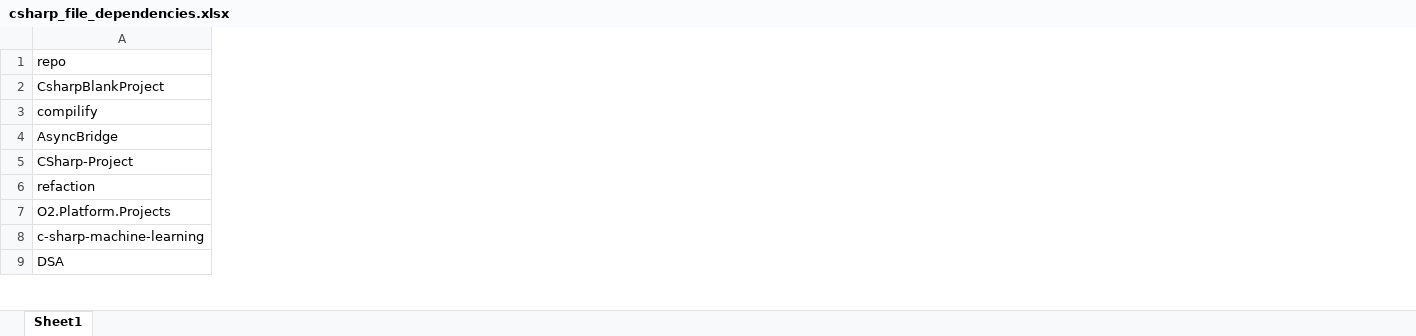
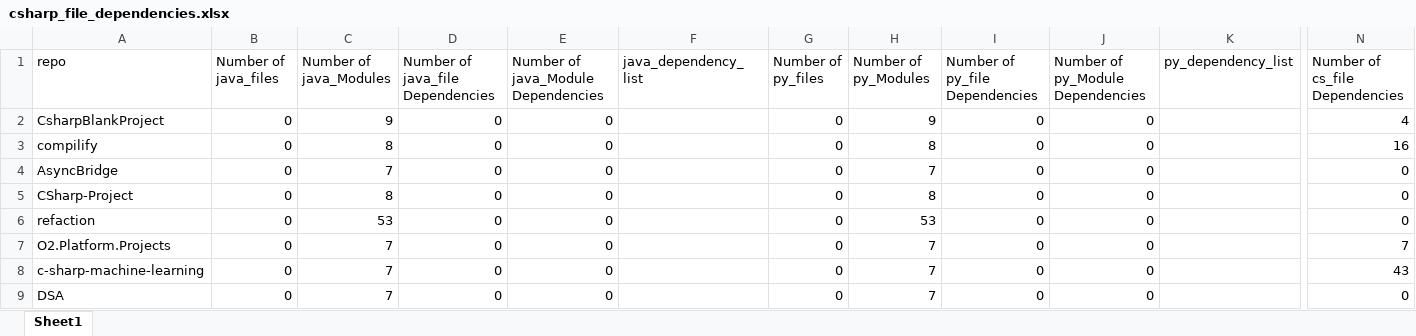
Before and after one commit to Kowndinya2000/results, an Excel workbook: csharp_file_dependencies.xlsx, sheet Sheet1, drawn as a sheet; only a part is shown, gaps mark what is left out; values as stored, in another font and other column widths than the file's, no borders; the diff covers the shown part only; the diff names each change by its address in the sheet, - before the commit and + after, or states it on an @@ line.

```diff
--- a/csharp_file_dependencies.xlsx (sheet Sheet1)
+++ b/csharp_file_dependencies.xlsx (sheet Sheet1)
+column B (Number of java_files), rows 2-9: all 0
+column C (Number of java_Modules), rows 2-9: 9 | 8 | 7 | 8 | 53 | 7 | 7 | 7
+column D (Number of java_file Dependencies), rows 2-9: all 0
+column E, rows 1-9: Number of java_Module Dependencies | 0 | 0 | 0 | 0 | 0 | 0 | 0 | 0
+column F (java_dependency_list), empty
+column G (Number of py_files), rows 2-9: all 0
+column H (Number of py_Modules), rows 2-9: 9 | 8 | 7 | 8 | 53 | 7 | 7 | 7
+column I (Number of py_file Dependencies), rows 2-9: all 0
+column J (Number of py_Module Dependencies), rows 2-9: all 0
+column K (py_dependency_list), empty
+column N (Number of cs_file Dependencies), rows 2-9: 4 | 16 | 0 | 0 | 0 | 7 | 43 | 0
```
Also changed, not shown: 5 added columns, 1 removed column and 24 edited cells elsewhere in this sheet, python_file_dependencies.xlsx, 5 other files.
